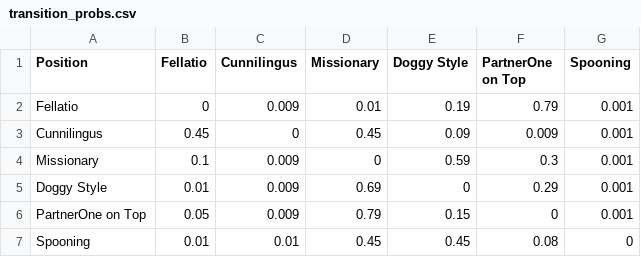
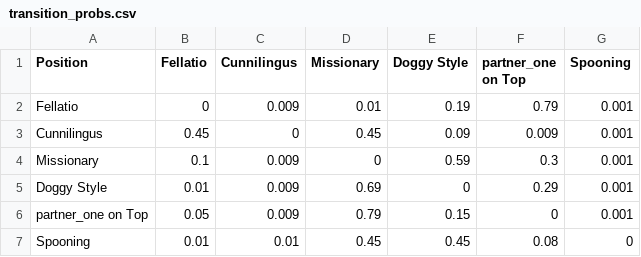
Before and after one commit to afcarl/Sexy-Time-Markov-Model, a CSV file: transition_probs.csv, drawn as a sheet.

```diff
--- a/transition_probs.csv
+++ b/transition_probs.csv
@@ -1,2 +1,2 @@
-Position,Fellatio,Cunnilingus,Missionary,Doggy Style,PartnerOne on Top,Spooning
+Position,Fellatio,Cunnilingus,Missionary,Doggy Style,partner_one on Top,Spooning
 Fellatio,0,0.009,0.01,0.19,0.79,0.001
@@ -5,3 +5,3 @@ Missionary,0.1,0.009,0,0.59,0.3,0.001
 Doggy Style,0.01,0.009,0.69,0,0.29,0.001
-PartnerOne on Top,0.05,0.009,0.79,0.15,0,0.001
+partner_one on Top,0.05,0.009,0.79,0.15,0,0.001
 Spooning,0.01,0.01,0.45,0.45,0.08,0
```
Also changed, not shown: arousal_rates.csv, 4 other files.
